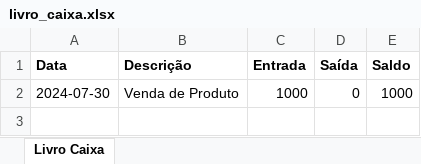
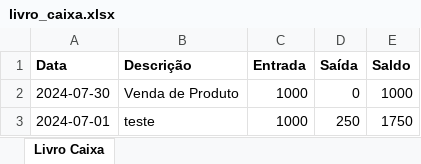
Before and after one commit to lightluigui/Exercicios, an Excel workbook: livro_caixa/livro_caixa.xlsx, sheet Livro Caixa, drawn as a sheet; values as stored, in another font and other column widths than the file's, no borders; the diff names each change by its address in the sheet, - before the commit and + after, or states it on an @@ line.

```diff
--- a/livro_caixa/livro_caixa.xlsx (sheet Livro Caixa)
+++ b/livro_caixa/livro_caixa.xlsx (sheet Livro Caixa)
+row 3: 2024-07-01 | teste | 1000 | 250 | 1750
```
Also changed, not shown: 1 other file.
